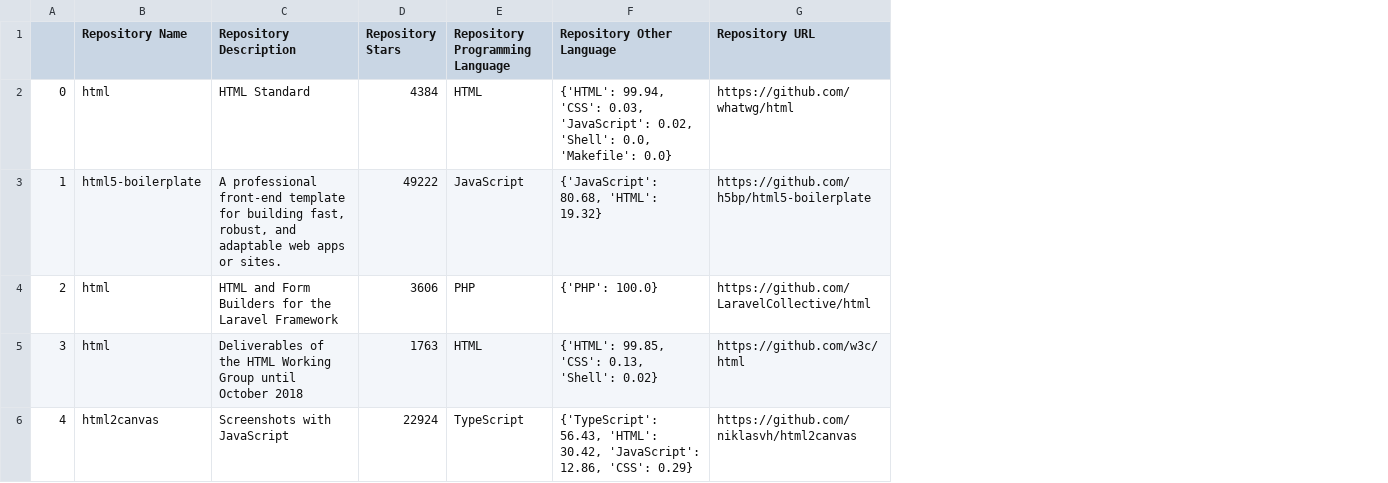
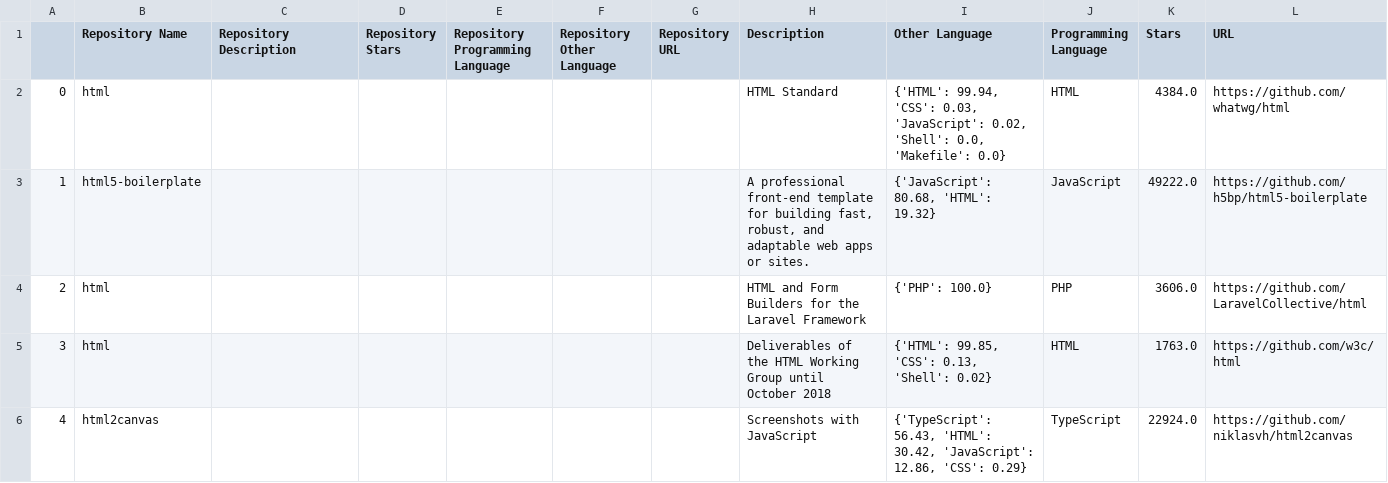
Before and after one commit to jzxr/jzxr.github.io, a CSV file: github/github-html.csv, drawn as a sheet; only a part is shown; addresses are those after the commit; the diff covers the shown part only; the diff names each change by its address in the sheet, - before the commit and + after, or states it on an @@ line.

```diff
--- a/github/github-html.csv
+++ b/github/github-html.csv
+column F (Repository Other Language), empty
+column G (Repository URL), empty
+column H (Description), rows 2-6: HTML Standard | A professional front-end template for building fast, robust, and adaptable web apps or sites. | HTML and Form Builders for the Laravel Framework | Deliverables of the HTML Working Group until October 2018 | Screenshots with JavaScript
+column J (Programming Language), rows 2-6: HTML | JavaScript | PHP | HTML | TypeScript
+column K (Stars), rows 2-6: 4384.0 | 49222.0 | 3606.0 | 1763.0 | 22924.0
-I1: Repository Other Language
+I1: Other Language
-L1: Repository URL
+L1: URL
-C2 (Repository Description): HTML Standard
+C2 (Repository Description): (empty)
-D2 (Repository Stars): 4384
+D2 (Repository Stars): (empty)
-E2 (Repository Programming Language): HTML
+E2 (Repository Programming Language): (empty)
-C3 (Repository Description): A professional front-end template for building fast, robust, and adaptable web apps or sites.
+C3 (Repository Description): (empty)
-D3 (Repository Stars): 49222
+D3 (Repository Stars): (empty)
-E3 (Repository Programming Language): JavaScript
+E3 (Repository Programming Language): (empty)
-C4 (Repository Description): HTML and Form Builders for the Laravel Framework
+C4 (Repository Description): (empty)
-D4 (Repository Stars): 3606
+D4 (Repository Stars): (empty)
-E4 (Repository Programming Language): PHP
+E4 (Repository Programming Language): (empty)
-C5 (Repository Description): Deliverables of the HTML Working Group until October 2018
+C5 (Repository Description): (empty)
-D5 (Repository Stars): 1763
+D5 (Repository Stars): (empty)
-E5 (Repository Programming Language): HTML
+E5 (Repository Programming Language): (empty)
-C6 (Repository Description): Screenshots with JavaScript
+C6 (Repository Description): (empty)
-D6 (Repository Stars): 22924
+D6 (Repository Stars): (empty)
-E6 (Repository Programming Language): TypeScript
+E6 (Repository Programming Language): (empty)
```
Also changed, not shown: 75 edited cells elsewhere in this file, github/github-c_programming.csv, github/github-csharp.csv, 54 other files.
